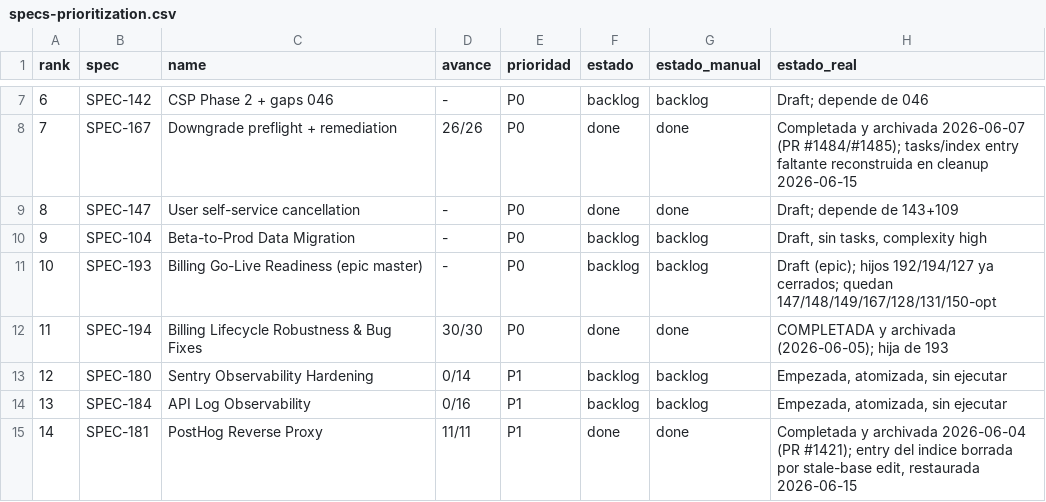
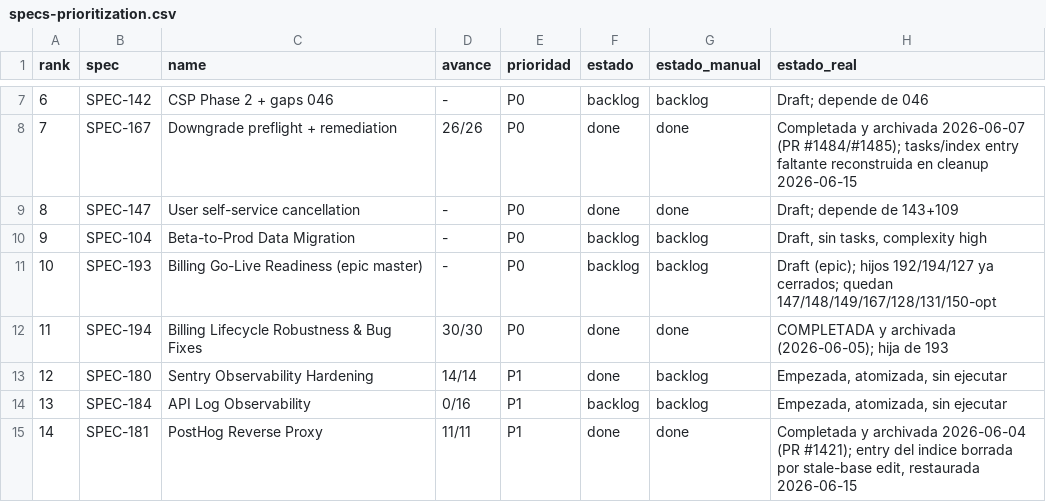
Before and after one commit to qazuor/hospeda, a CSV file: specs-prioritization.csv, drawn as a sheet; only a part is shown, gaps mark what is left out; the diff names each change by its address in the sheet, - before the commit and + after, or states it on an @@ line.

Commit message:
chore: archive SPEC-180 indices (close-out)

```diff
--- a/specs-prioritization.csv
+++ b/specs-prioritization.csv
-D13 (avance): 0/14
+D13 (avance): 14/14
-F13 (estado): backlog
+F13 (estado): done
```
Also changed, not shown: 2 other files.
